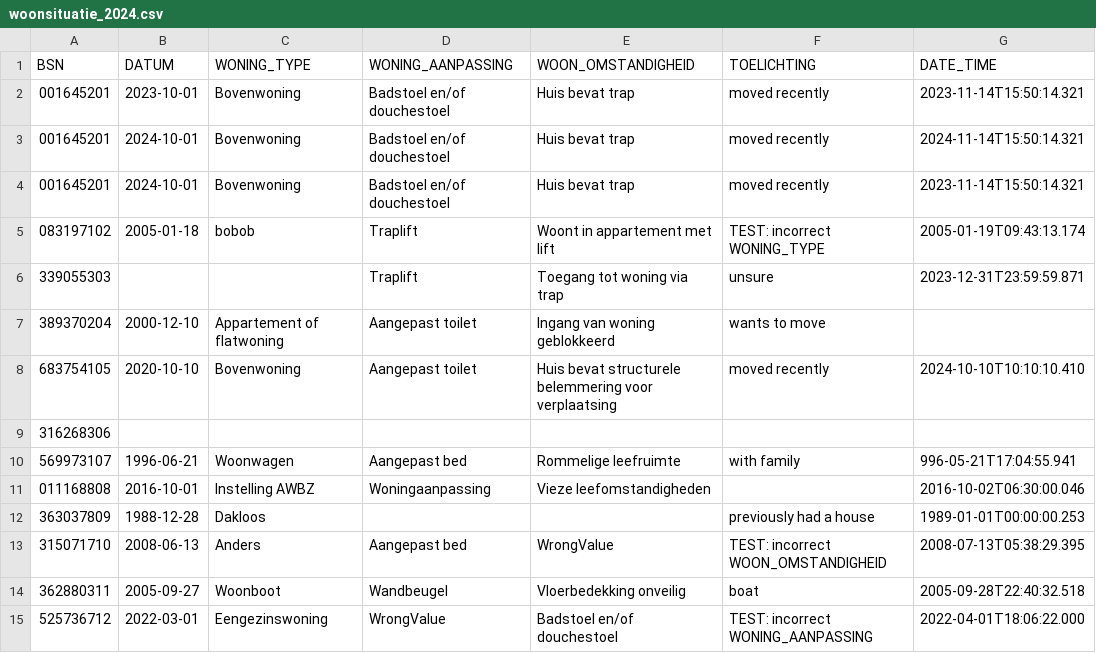
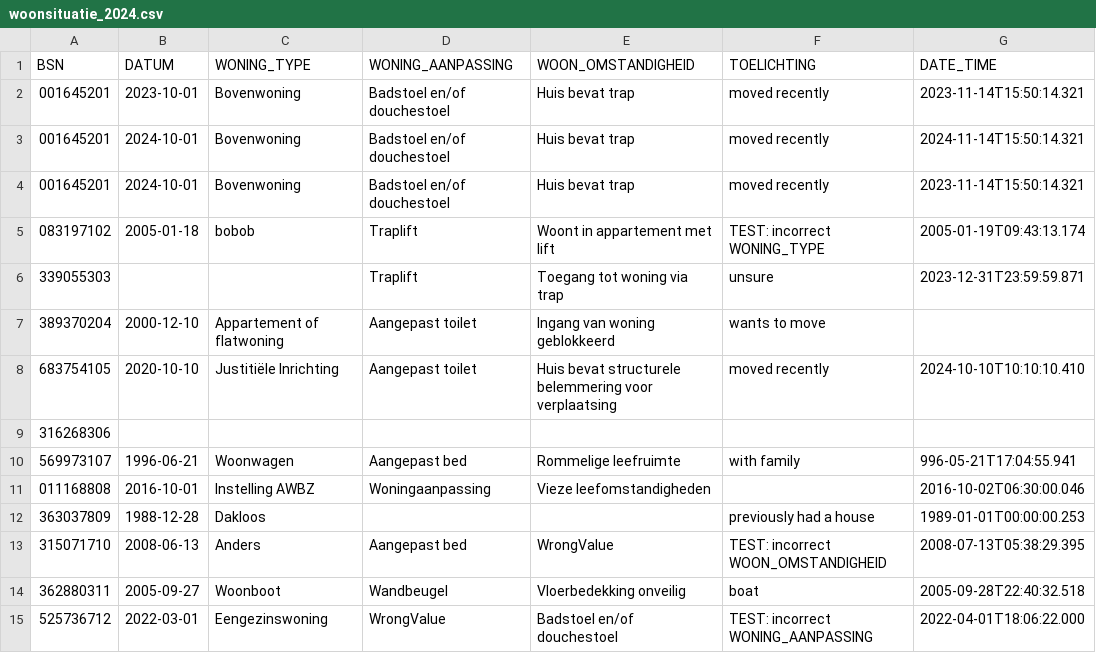
Before and after one commit to MaastrichtUniversity/docker-health, a CSV file: data/test-demo-data/csv/woonsituatie_2024.csv, drawn as a sheet.

Commit message:
Add one of the new 2024 WoningTypeCodelijst values to test data
[DHHDP-988, DHHDP-1008]

```diff
--- a/data/test-demo-data/csv/woonsituatie_2024.csv
+++ b/data/test-demo-data/csv/woonsituatie_2024.csv
@@ -7,3 +7,3 @@ BSN,DATUM,WONING_TYPE,WONING_AANPASSING,WOON_OMSTANDIGHEID,TOELICHTING,DATE_TIME
 389370204,2000-12-10,Appartement of flatwoning,Aangepast toilet,Ingang van woning geblokkeerd,wants to move,
-683754105,2020-10-10,Bovenwoning,Aangepast toilet,Huis bevat structurele belemmering voor verplaatsing,moved recently,2024-10-10T10:10:10.410
+683754105,2020-10-10,Justitiële Inrichting,Aangepast toilet,Huis bevat structurele belemmering voor verplaatsing,moved recently,2024-10-10T10:10:10.410
 316268306,,,,,,
```
